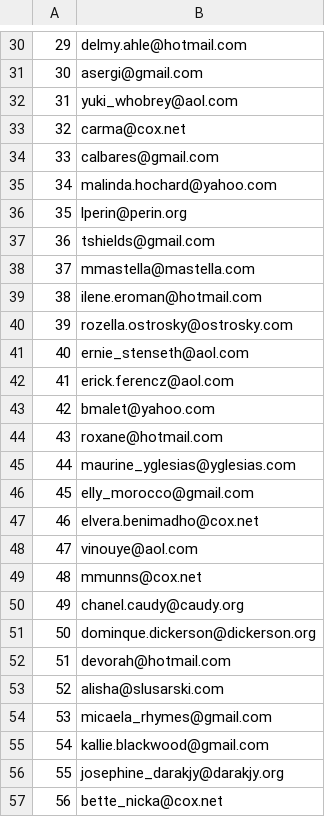
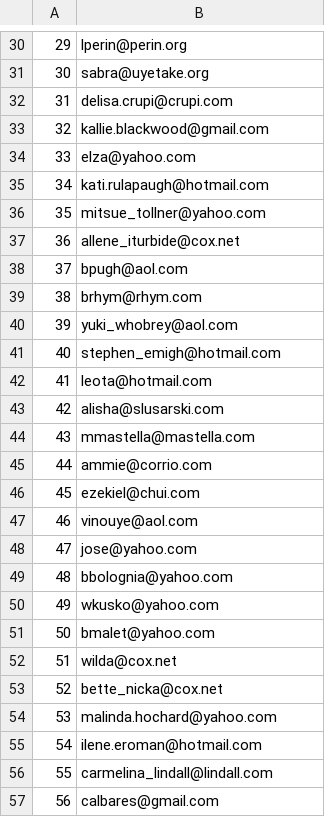
Before and after one commit to neuro-rights/atac, a CSV file: data/contacts/emails/test_emails.csv, drawn as a sheet; only a part is shown, gaps mark what is left out; the diff covers the shown part only.

```diff
--- a/data/contacts/emails/test_emails.csv
+++ b/data/contacts/emails/test_emails.csv
@@ -30,28 +30,28 @@
-29,delmy.ahle@hotmail.com
-30,asergi@gmail.com
-31,yuki_whobrey@aol.com
-32,carma@cox.net
-33,calbares@gmail.com
-34,malinda.hochard@yahoo.com
-35,lperin@perin.org
-36,tshields@gmail.com
-37,mmastella@mastella.com
-38,ilene.eroman@hotmail.com
-39,rozella.ostrosky@ostrosky.com
-40,ernie_stenseth@aol.com
-41,erick.ferencz@aol.com
-42,bmalet@yahoo.com
-43,roxane@hotmail.com
-44,maurine_yglesias@yglesias.com
-45,elly_morocco@gmail.com
-46,elvera.benimadho@cox.net
-47,vinouye@aol.com
-48,mmunns@cox.net
-49,chanel.caudy@caudy.org
-50,dominque.dickerson@dickerson.org
-51,devorah@hotmail.com
-52,alisha@slusarski.com
-53,micaela_rhymes@gmail.com
-54,kallie.blackwood@gmail.com
-55,josephine_darakjy@darakjy.org
-56,bette_nicka@cox.net
+29,lperin@perin.org
+30,sabra@uyetake.org
+31,delisa.crupi@crupi.com
+32,kallie.blackwood@gmail.com
+33,elza@yahoo.com
+34,kati.rulapaugh@hotmail.com
+35,mitsue_tollner@yahoo.com
+36,allene_iturbide@cox.net
+37,bpugh@aol.com
+38,brhym@rhym.com
+39,yuki_whobrey@aol.com
+40,stephen_emigh@hotmail.com
+41,leota@hotmail.com
+42,alisha@slusarski.com
+43,mmastella@mastella.com
+44,ammie@corrio.com
+45,ezekiel@chui.com
+46,vinouye@aol.com
+47,jose@yahoo.com
+48,bbolognia@yahoo.com
+49,wkusko@yahoo.com
+50,bmalet@yahoo.com
+51,wilda@cox.net
+52,bette_nicka@cox.net
+53,malinda.hochard@yahoo.com
+54,ilene.eroman@hotmail.com
+55,carmelina_lindall@lindall.com
+56,calbares@gmail.com
```
Also changed, not shown: 71 edited cells elsewhere in this file, 1 other file.
